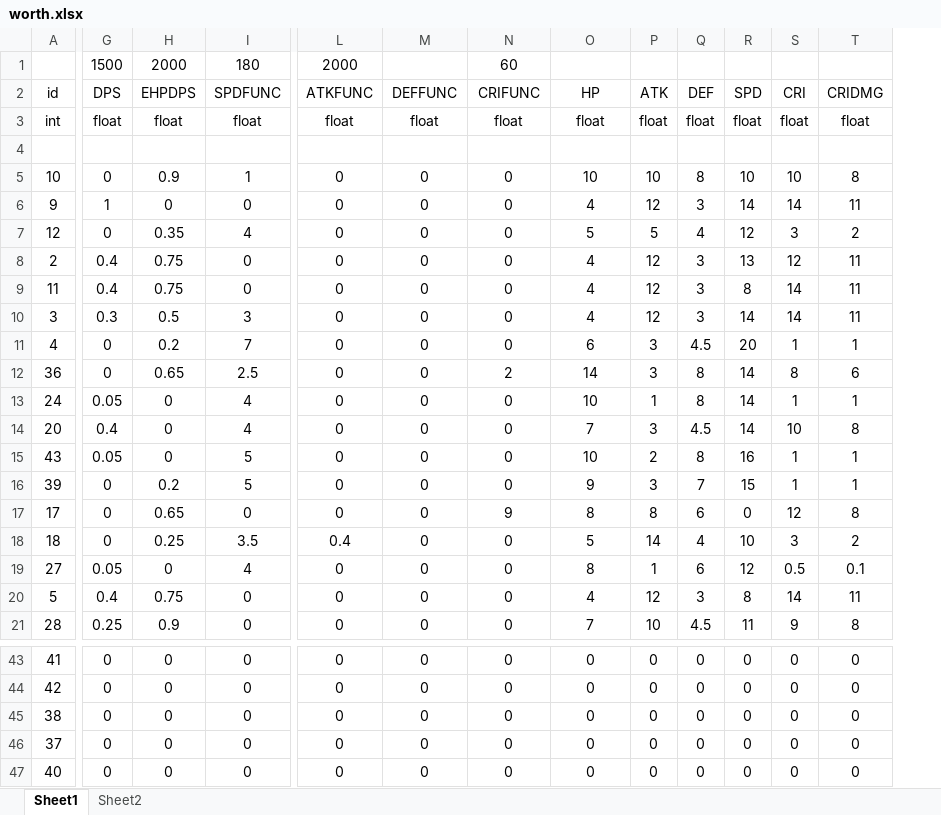
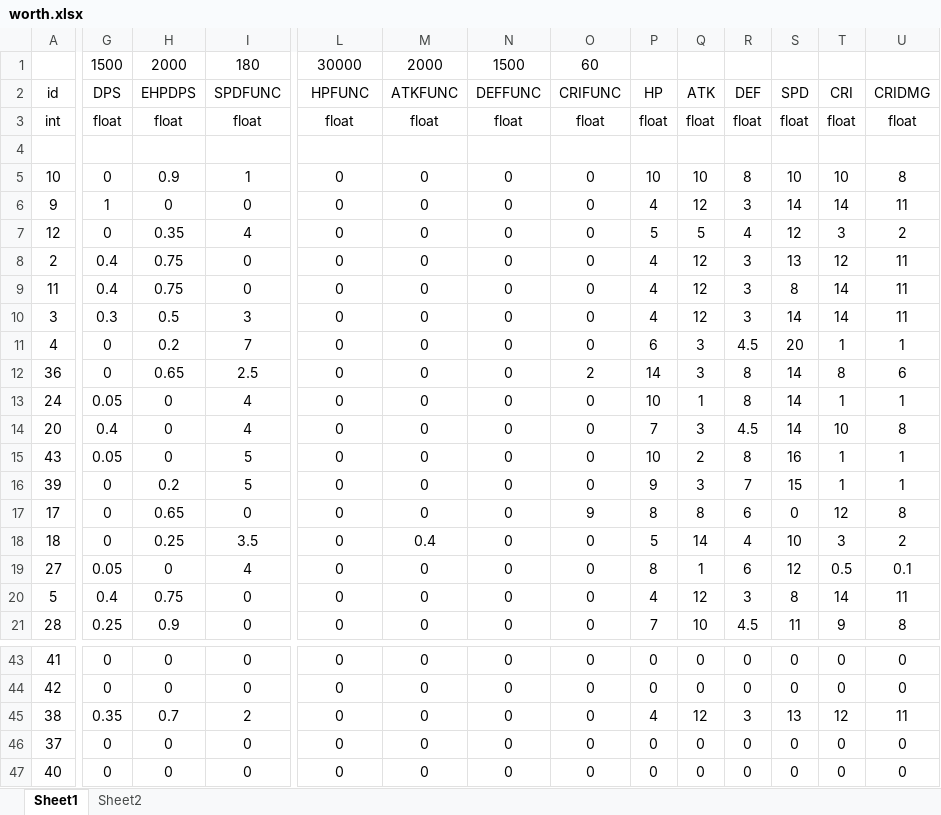
Before and after one commit to wowuliusi/Summoner-s-War, an Excel workbook: xlsx/worth.xlsx, sheet Sheet1, drawn as a sheet; only a part is shown, gaps mark what is left out; values as stored, in another font and other column widths than the file's, no borders; addresses are those after the commit; the diff covers the shown part only; the diff names each change by its address in the sheet, - before the commit and + after, or states it on an @@ line.

```diff
--- a/xlsx/worth.xlsx (sheet Sheet1)
+++ b/xlsx/worth.xlsx (sheet Sheet1)
+column P, rows 2-21: HP | float |  | 10 | 4 | 5 | 4 | 4 | 4 | 6 | 14 | 10 | 7 | 10 | 9 | 8 | 5 | 8 | 4 | 7; rows 43-47: 0 | 0 | 4 | 0 | 0
-L1: 2000
+L1: 30000
-M1: (empty)
+M1: 2000
-N1: 60
+N1: 1500
-O1: (empty)
+O1: 60
-L2: ATKFUNC
+L2: HPFUNC
-M2: DEFFUNC
+M2: ATKFUNC
-N2: CRIFUNC
+N2: DEFFUNC
-O2: HP
+O2: CRIFUNC
-O5: 10
+O5: 0
-O6: 4
+O6: 0
-O7: 5
+O7: 0
-O8:O10: 4
+O8:O10: 0
-O11: 6
+O11: 0
-N12: 2
+N12: 0
-O12: 14
+O12: 2
-O13: 10
+O13: 0
-O14: 7
+O14: 0
-O15: 10
+O15: 0
-O16: 9
+O16: 0
-N17: 9
+N17: 0
-O17: 8
+O17: 9
-L18: 0.4
+L18: 0
-M18: 0
+M18: 0.4
-O18: 5
+O18: 0
-O19: 8
+O19: 0
-O20: 4
+O20: 0
-O21: 7
+O21: 0
-G45: 0
+G45: 0.35
-H45: 0
+H45: 0.7
-I45: 0
+I45: 2
-Q45: 0
+Q45: 12
-R45: 0
+R45: 3
-S45: 0
+S45: 13
-T45: 0
+T45: 12
-U45: 0
+U45: 11
```
Also changed, not shown: 313 edited cells elsewhere in this sheet, 4 other files.
